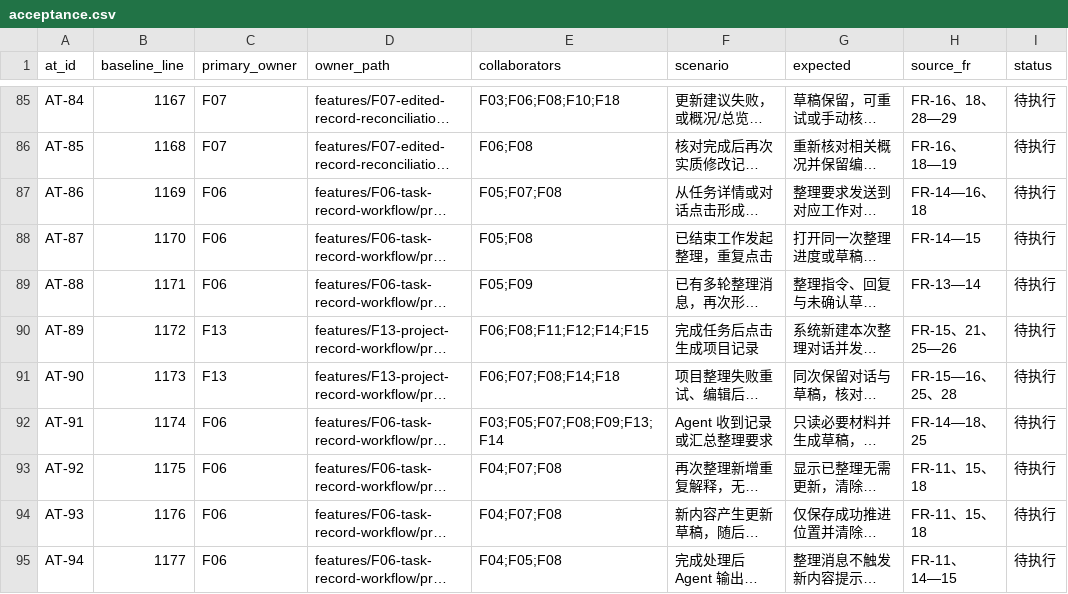
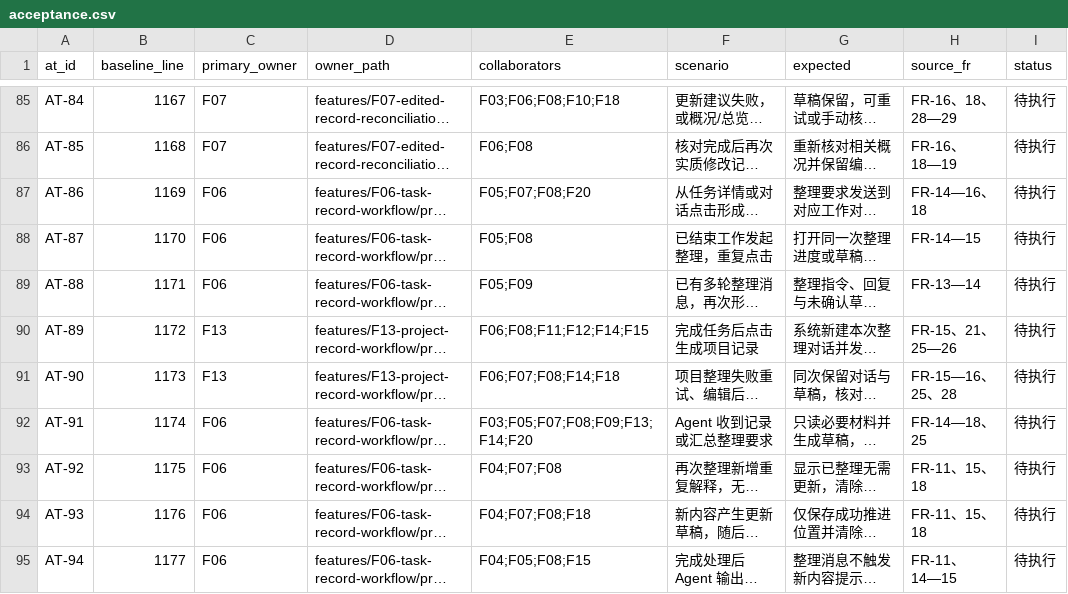
Before and after one commit to InformationDS/DSHAIKanBan, a CSV file: docs/prd/mapping/acceptance.csv, drawn as a sheet; only a part is shown, gaps mark what is left out; long unchanged cells end in …; the diff covers the shown part only; the diff names each change by its address in the sheet, - before the commit and + after, or states it on an @@ line.

Commit message:
docs: 对齐验收追溯、补齐治理载体并强化文档校验
映射层：acceptance.csv 协同列双向对账（补登 46 处引用方与被声明的联合方，仍恰 106 行）；新增 acceptance-additions.csv 把 22 条原无编号的验收行编号为 AT-107—128 并写明来源与 source_date；requirements.csv 24 行定位摘要截断到 90 字以内；traceability.md 如实标注 15.2/15.3 无逐条映射。

功能 PRD（20 份）：属性表方言统一（直接依赖→前置依赖、删除文档状态行、功能编号去 slug）、公共规则区间写法归一；§6 验收行首列编号化，验收来源展开集合与 §6 完全对齐（F03 补 AT-67、F09 补 AT-27、F11 去 AT-35）；F16/F19/F20 补登记 S5 内部依赖并在 catalog/README/roadmap 四处同步；F10/F11/F13/F14 增加 S5 依赖项的联合验收披露；§5 补连点场景（仅引用 REC-02）。

治理与校验：新建 docs/engineering/decisions/README.md（ADR 约定，暂无记录）与 docs/delivery/status.md（唯一状态入口）；check_docs.py 新增 traceability FR 表对账、验收来源==§6、AT 归属双向校验、新增验收校验、状态词表、功能矩阵与路线依赖对账、CSV 结构完整性、图片与引用式链接。

未改动任何业务规则语义；基线 SHA-256 不变；check_docs.py PASS。

```diff
--- a/docs/prd/mapping/acceptance.csv
+++ b/docs/prd/mapping/acceptance.csv
-E87 (collaborators): F05;F07;F08
+E87 (collaborators): F05;F07;F08;F20
-E92 (collaborators): F03;F05;F07;F08;F09;F13;F14
+E92 (collaborators): F03;F05;F07;F08;F09;F13;F14;F20
-E94 (collaborators): F04;F07;F08
+E94 (collaborators): F04;F07;F08;F18
-E95 (collaborators): F04;F05;F08
+E95 (collaborators): F04;F05;F08;F15
```
Also changed, not shown: 29 edited cells elsewhere in this file, docs/prd/mapping/requirements.csv, 36 other files.
